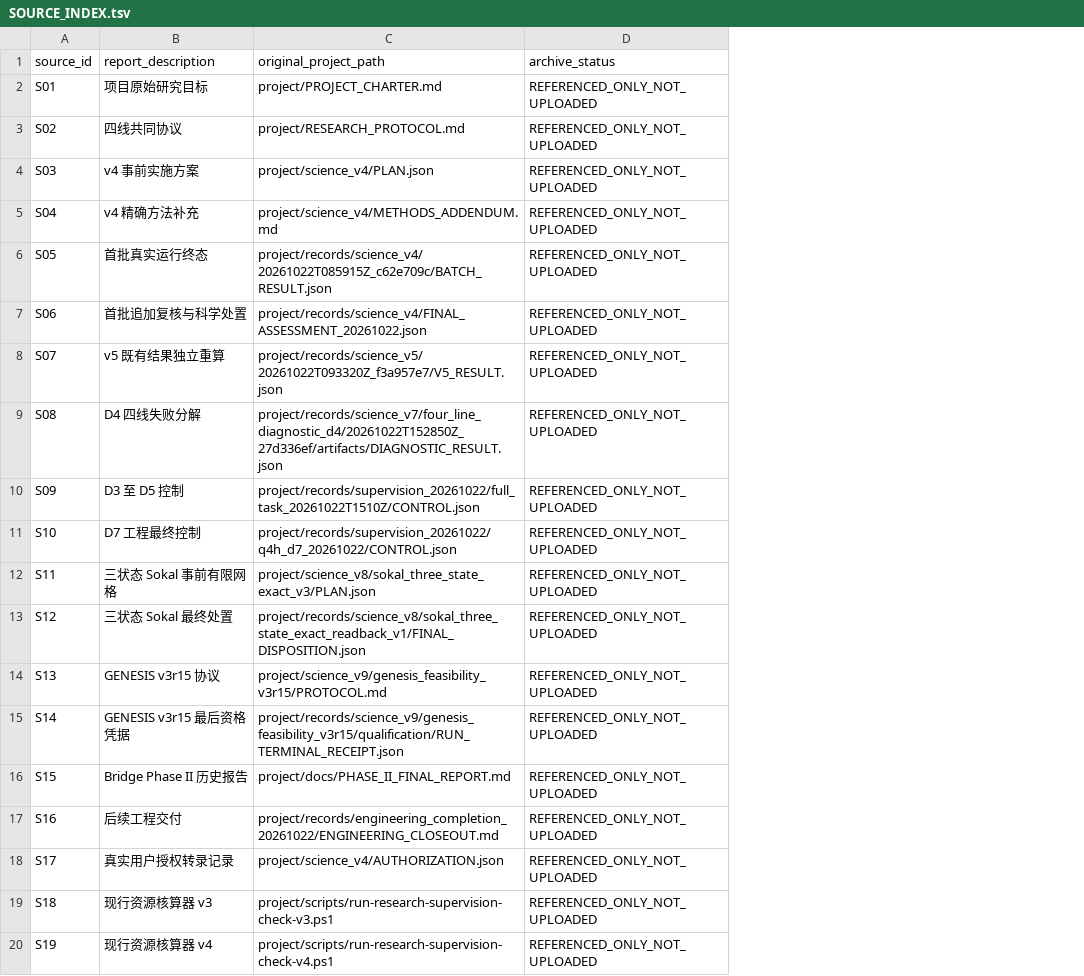
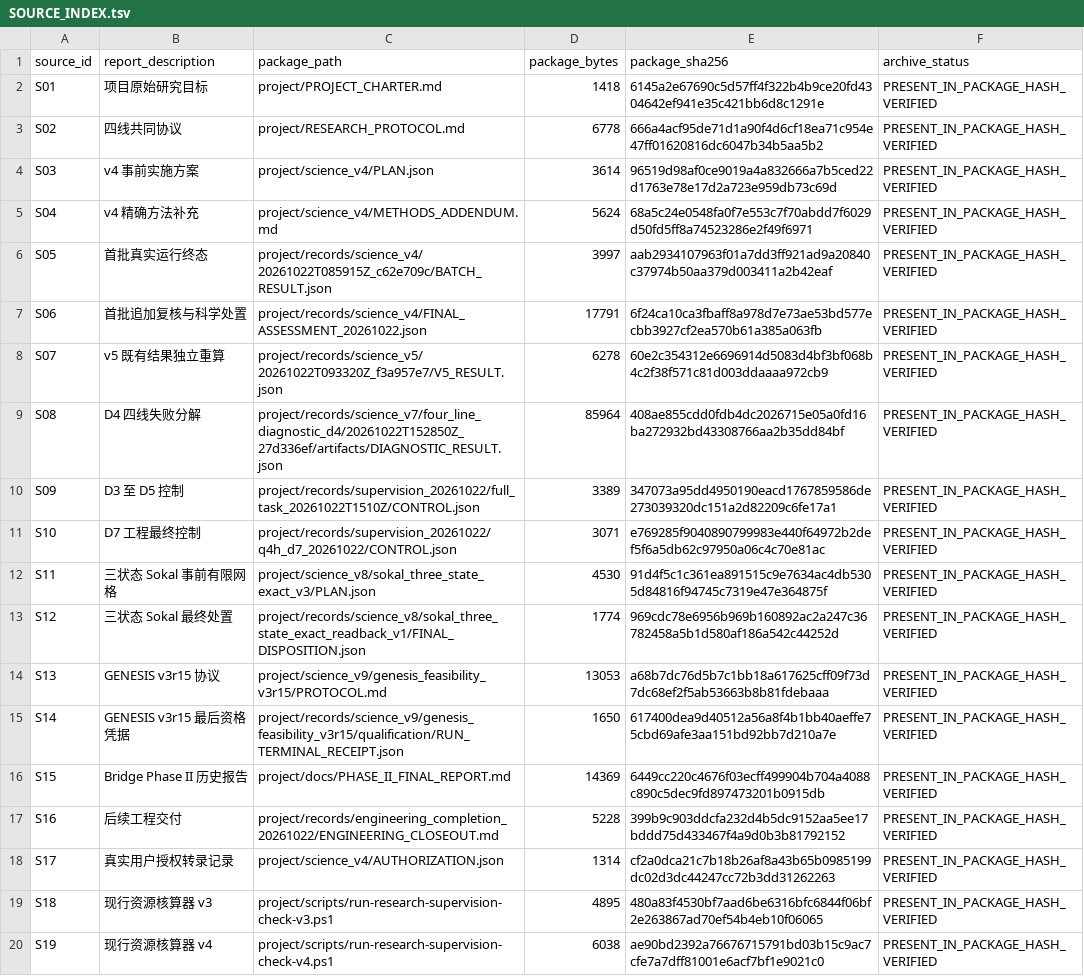
Before and after one commit to lyxxx708/hessian-landscape, a TSV file: archive/workbuddy-fourline-2026-10-26/SOURCE_INDEX.tsv, drawn as a sheet; addresses are those after the commit; the diff names each change by its address in the sheet, - before the commit and + after, or states it on an @@ line.

Commit message:
archive: locate, verify and publish the 2.089 GB raw payload
The original package was not missing — it was outside the declared source
root. Found at:
  C:/Users/lyxxx/Documents/Codex/2026-10-21/.../outputs/WorkBuddy_AllStages_20261026.zip

Package identity:
  bytes   2089046079
  sha256  290b84297c0ef2263ba40270f112358e1322a49bbcd17bffd749bd80757ebf1f
  members 2026 (2024 content + MANIFEST.csv + MANIFEST.sha256)

Verification performed (all measured, none assumed):
  - outer sha256 recomputed by streaming 8 MiB chunks -> match
  - MANIFEST.sha256 binding over MANIFEST.csv -> match
  - all 2024 content members decompressed and independently re-hashed
    -> 0 size mismatches, 0 hash mismatches, 0 missing, 0 extra, 0 read errors
  - 0 path traversal, 0 absolute paths, 0 duplicate members, 0 symlinks
  - COLLECTION_SCOPE reconciliation: 1984 declared files all present; the
    13 extra rows are packaging provenance, arithmetic closes exactly
  - report-cited sources S01-S19: 19/19 resolve into the package

Publication safety: 1861 text members (58.9 MB) and 165 binary members
(2.08 GB) scanned for 14 credential shapes -> 0 hits. 0 protected-subtree
paths (D008/D009/confirmatory/holdout/sealed/frozen). One accepted
disclosure recorded: two local runtime-anchor paths in
conversation_reports/, already public via repository ownership.

Transport: GitHub Release asset, byte-exact, single part. Git LFS was
probed live (HTTP 200) but rejected on quota (1 GiB free tier vs 2.089 GB
package). Plain Git blobs impossible (100 MiB limit; largest member 1.87 GB).

Documents added: INTEGRITY_REPORT.md, EXCLUSION_REPORT.md,
REPRODUCTION_GUIDE.md, RELEASE_ASSETS.md, ARCHIVE_INDEX.json,
FILE_MANIFEST.csv, CHECKSUMS.sha256, tools/verify_package.py.

tools/verify_package.py was itself negatively tested: a truncated package
and a single flipped manifest digest both fail it. It is not a test that
always passes.

SCIENTIFIC_STATE.md: status annotation updated only. No scientific claim,
gate, seed, result or failure record was altered. The four lines remain
unconfirmed; failures and superseded revisions are preserved in place.

```diff
--- a/archive/workbuddy-fourline-2026-10-26/SOURCE_INDEX.tsv
+++ b/archive/workbuddy-fourline-2026-10-26/SOURCE_INDEX.tsv
+column D (package_bytes), rows 2-20: 1418 | 6778 | 3614 | 5624 | 3997 | 17791 | 6278 | 85964 | 3389 | 3071 | 4530 | 1774 | 13053 | 1650 | 14369 | 5228 | 1314 | 4895 | 6038
+column E (package_sha256), rows 2-20: 6145a2e67690c5d57ff4f322b4b9ce20fd4304642ef941e35c421bb6d8c1291e | 666a4acf95de71d1a90f4d6cf18ea71c954e47ff01620816dc6047b34b5aa5b2 | 96519d98af0ce9019a4a832666a7b5ced22d1763e78e17d2a723e959db73c69d | 68a5c24e0548fa0f7e553c7f70abdd7f6029d50fd5ff8a74523286e2f49f6971 | aab2934107963f01a7dd3ff921ad9a20840c37974b50aa379d003411a2b42eaf | 6f24ca10ca3fbaff8a978d7e73ae53bd577ecbb3927cf2ea570b61a385a063fb | 60e2c354312e6696914d5083d4bf3bf068b4c2f38f571c81d003ddaaaa972cb9 | 408ae855cdd0fdb4dc2026715e05a0fd16ba272932bd43308766aa2b35dd84bf | 347073a95dd4950190eacd1767859586de273039320dc151a2d82209c6fe17a1 | e769285f9040890799983e440f64972b2def5f6a5db62c97950a06c4c70e81ac | 91d4f5c1c361ea891515c9e7634ac4db5305d84816f94745c7319e47e364875f | 969cdc78e6956b969b160892ac2a247c36782458a5b1d580af186a542c44252d | a68b7dc76d5b7c1bb18a617625cff09f73d7dc68ef2f5ab53663b8b81fdebaaa | 617400dea9d40512a56a8f4b1bb40aeffe75cbd69afe3aa151bd92bb7d210a7e | 6449cc220c4676f03ecff499904b704a4088c890c5dec9fd897473201b0915db | 399b9c903ddcfa232d4b5dc9152aa5ee17bddd75d433467f4a9d0b3b81792152 | cf2a0dca21c7b18b26af8a43b65b0985199dc02d3dc44247cc72b3dd31262263 | 480a83f4530bf7aad6be6316bfc6844f06bf2e263867ad70ef54b4eb10f06065 | ae90bd2392a76676715791bd03b15c9ac7cfe7a7dff81001e6acf7bf1e9021c0
-C1: original_project_path
+C1: package_path
-F2:F20 (archive_status): REFERENCED_ONLY_NOT_UPLOADED
+F2:F20 (archive_status): PRESENT_IN_PACKAGE_HASH_VERIFIED
```
Also changed, not shown: 12 other files.
